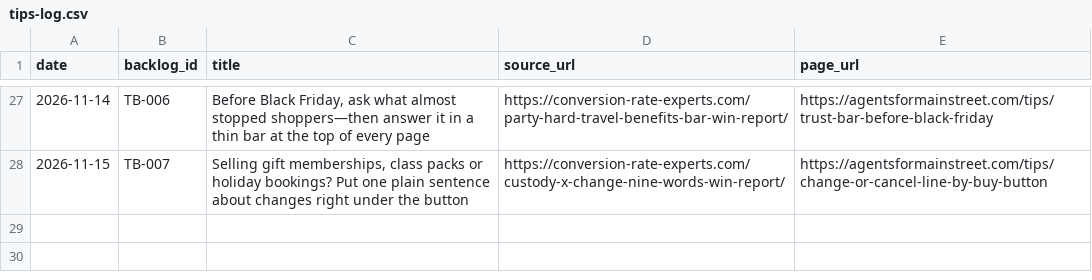
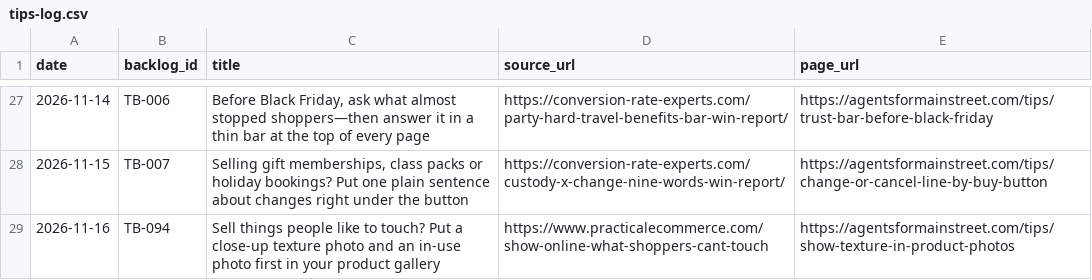
Before and after one commit to Befamousvideo/agents-for-main-street, a CSV file: content/tips-log.csv, drawn as a sheet; only a part is shown, gaps mark what is left out.

Commit message:
content: product texture photos tip (TB-094) + MCP server security pattern + AI chatbot toys guide + exposed .env SEO fix 2026-11-16

```diff
--- a/content/tips-log.csv
+++ b/content/tips-log.csv
@@ -28 +28,2 @@ date,backlog_id,title,source_url,page_url
 2026-11-15,TB-007,"Selling gift memberships, class packs or holiday bookings? Put one plain sentence about changes right under the button",https://conversion-rate-experts.com/custody-x-change-nine-words-win-report/,https://agentsformainstreet.com/tips/change-or-cancel-line-by-buy-button
+2026-11-16,TB-094,Sell things people like to touch? Put a close-up texture photo and an in-use photo first in your product gallery,https://www.practicalecommerce.com/show-online-what-shoppers-cant-touch,https://agentsformainstreet.com/tips/show-texture-in-product-photos
```
Also changed, not shown: 2 other files.
